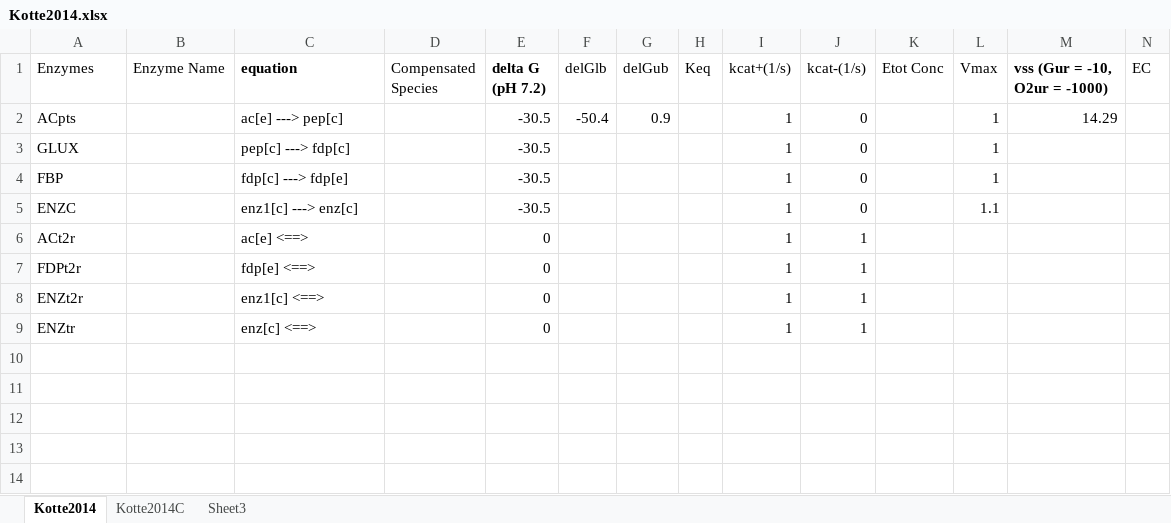
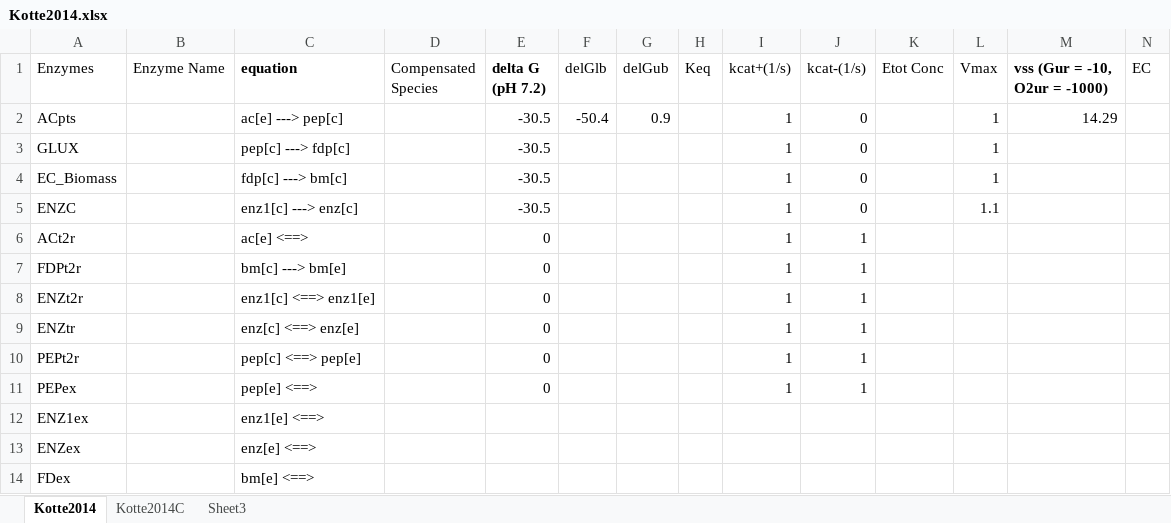
Before and after one commit to shyamsrinivasan/ident, an Excel workbook: KineticModel/Kotte2014/Kotte2014.xlsx, sheet Kotte2014, drawn as a sheet; only a part is shown; values as stored, in another font and other column widths than the file's, no borders; rows hold the shown columns only; the diff names each change by its address in the sheet, - before the commit and + after, or states it on an @@ line.

Commit message:
Working CNA code with Kotte model

```diff
--- a/KineticModel/Kotte2014/Kotte2014.xlsx (sheet Kotte2014)
+++ b/KineticModel/Kotte2014/Kotte2014.xlsx (sheet Kotte2014)
-A4 (Enzymes): FBP
+A4 (Enzymes): EC_Biomass
-C4 (equation): fdp[c] ---> fdp[e]
+C4 (equation): fdp[c] ---> bm[c]
-C7 (equation): fdp[e] <==>
+C7 (equation): bm[c] ---> bm[e]
-C8 (equation): enz1[c] <==>
+C8 (equation): enz1[c] <==> enz1[e]
-C9 (equation): enz[c] <==>
+C9 (equation): enz[c] <==> enz[e]
+row 10: PEPt2r |  | pep[c] <==> pep[e] |  | 0 |  |  |  | 1 | 1
+row 11: PEPex |  | pep[e] <==> |  | 0 |  |  |  | 1 | 1
+row 12: ENZ1ex |  | enz1[e] <==>
+row 13: ENZex |  | enz[e] <==>
+row 14: FDex |  | bm[e] <==>
```
Also changed, not shown: 8 other files.
